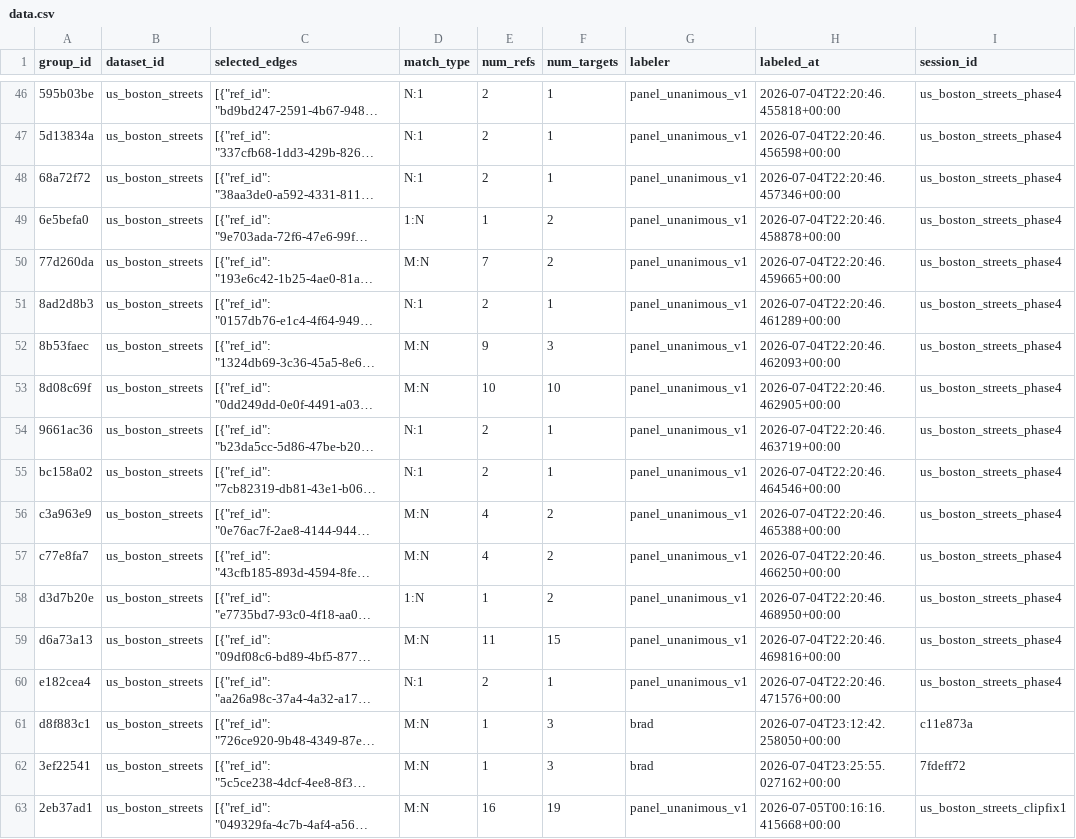
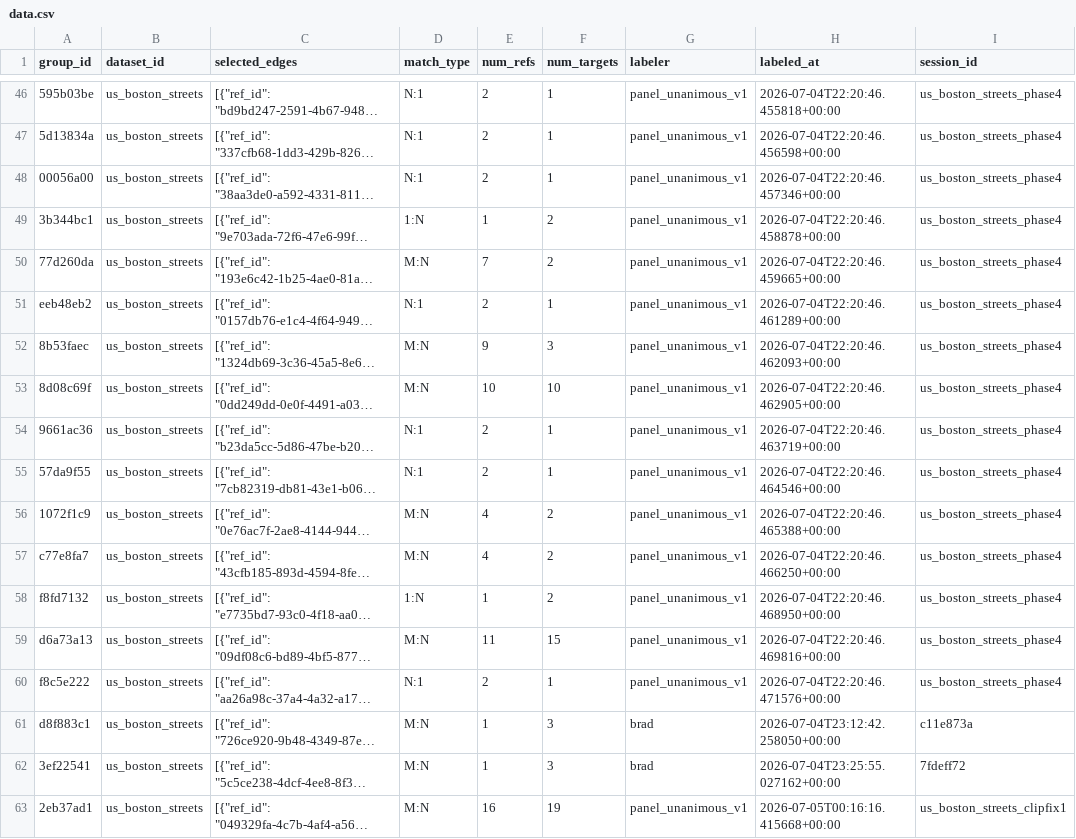
Before and after one commit to brad-richardson/crosswalk, a CSV file: labels/stitching/dataset=us_boston_streets/data.csv, drawn as a sheet; only a part is shown, gaps mark what is left out; long unchanged cells end in …; the diff covers the shown part only; the diff names each change by its address in the sheet, - before the commit and + after, or states it on an @@ line.

```diff
--- a/labels/stitching/dataset=us_boston_streets/data.csv
+++ b/labels/stitching/dataset=us_boston_streets/data.csv
-A48 (group_id): 68a72f72
+A48 (group_id): 00056a00
-A49 (group_id): 6e5befa0
+A49 (group_id): 3b344bc1
-A51 (group_id): 8ad2d8b3
+A51 (group_id): eeb48eb2
-A55 (group_id): bc158a02
+A55 (group_id): 57da9f55
-A56 (group_id): c3a963e9
+A56 (group_id): 1072f1c9
-A58 (group_id): d3d7b20e
+A58 (group_id): f8fd7132
-A60 (group_id): e182cea4
+A60 (group_id): f8c5e222
```
Also changed, not shown: 30 edited cells elsewhere in this file, 1 other file.
